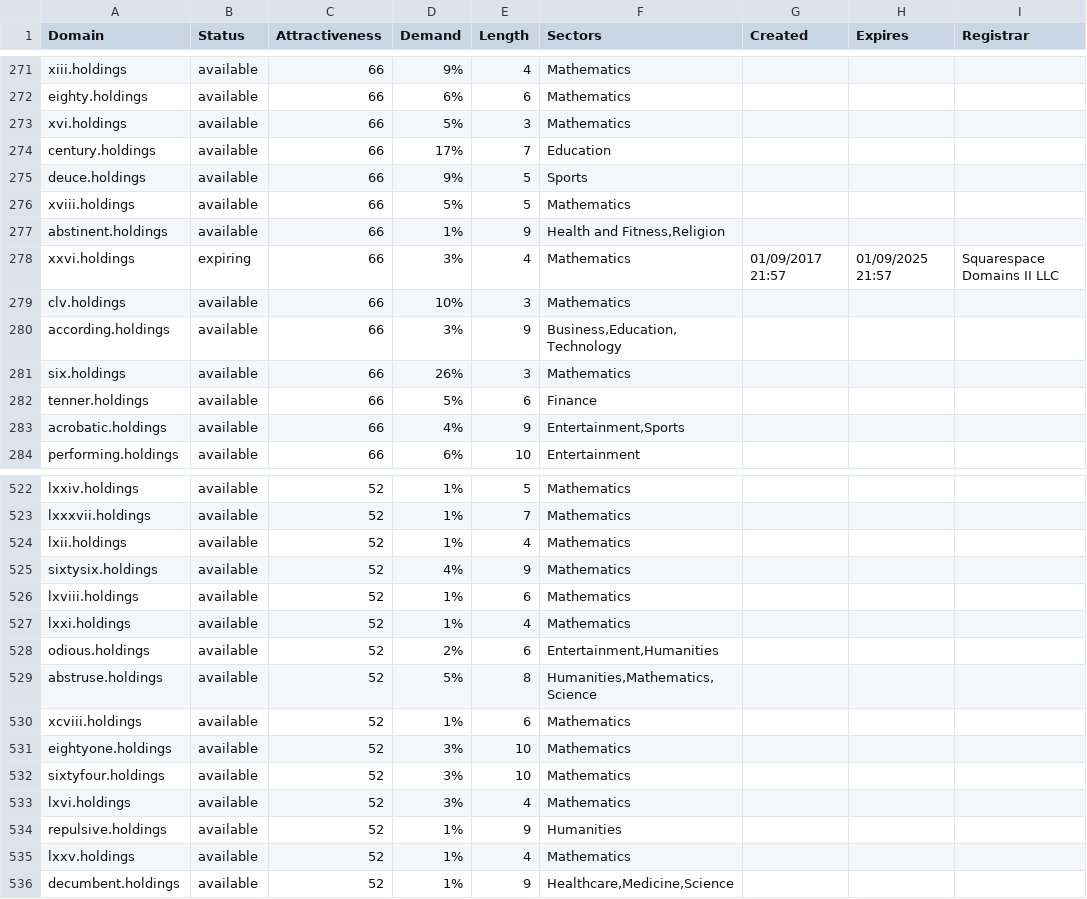
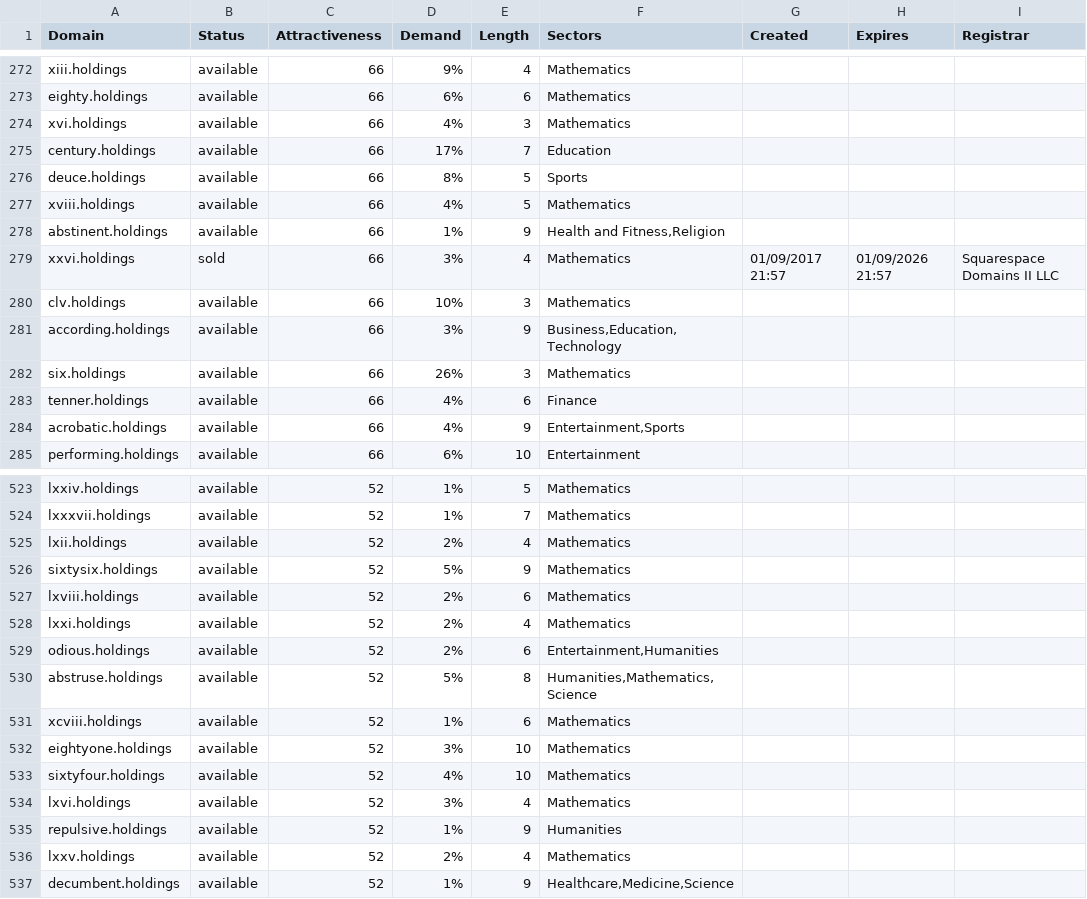
Before and after one commit to UniqueDomains/holdings-oneword-domains, a CSV file: holdings.csv, drawn as a sheet; only a part is shown, gaps mark what is left out; the diff covers the shown part only.

```diff
--- a/holdings.csv
+++ b/holdings.csv
@@ -272,8 +273,8 @@ xiii.holdings,available,66,9%,4,Mathematics,,,
 eighty.holdings,available,66,6%,6,Mathematics,,,
-xvi.holdings,available,66,5%,3,Mathematics,,,
+xvi.holdings,available,66,4%,3,Mathematics,,,
 century.holdings,available,66,17%,7,Education,,,
-deuce.holdings,available,66,9%,5,Sports,,,
-xviii.holdings,available,66,5%,5,Mathematics,,,
+deuce.holdings,available,66,8%,5,Sports,,,
+xviii.holdings,available,66,4%,5,Mathematics,,,
 abstinent.holdings,available,66,1%,9,"Health and Fitness,Religion",,,
-xxvi.holdings,expiring,66,3%,4,Mathematics,01/09/2017 21:57,01/09/2025 21:57,Squarespace Domains II LLC
+xxvi.holdings,sold,66,3%,4,Mathematics,01/09/2017 21:57,01/09/2026 21:57,Squarespace Domains II LLC
 clv.holdings,available,66,10%,3,Mathematics,,,
@@ -281,3 +282,3 @@ according.holdings,available,66,3%,9,"Business,Education,Technology",,,
 six.holdings,available,66,26%,3,Mathematics,,,
-tenner.holdings,available,66,5%,6,Finance,,,
+tenner.holdings,available,66,4%,6,Finance,,,
 acrobatic.holdings,available,66,4%,9,"Entertainment,Sports",,,
@@ -523,6 +524,6 @@ lxxiv.holdings,available,52,1%,5,Mathematics,,,
 lxxxvii.holdings,available,52,1%,7,Mathematics,,,
-lxii.holdings,available,52,1%,4,Mathematics,,,
-sixtysix.holdings,available,52,4%,9,Mathematics,,,
-lxviii.holdings,available,52,1%,6,Mathematics,,,
-lxxi.holdings,available,52,1%,4,Mathematics,,,
+lxii.holdings,available,52,2%,4,Mathematics,,,
+sixtysix.holdings,available,52,5%,9,Mathematics,,,
+lxviii.holdings,available,52,2%,6,Mathematics,,,
+lxxi.holdings,available,52,2%,4,Mathematics,,,
 odious.holdings,available,52,2%,6,"Entertainment,Humanities",,,
@@ -531,6 +532,6 @@ xcviii.holdings,available,52,1%,6,Mathematics,,,
 eightyone.holdings,available,52,3%,10,Mathematics,,,
-sixtyfour.holdings,available,52,3%,10,Mathematics,,,
+sixtyfour.holdings,available,52,4%,10,Mathematics,,,
 lxvi.holdings,available,52,3%,4,Mathematics,,,
 repulsive.holdings,available,52,1%,9,Humanities,,,
-lxxv.holdings,available,52,1%,4,Mathematics,,,
+lxxv.holdings,available,52,2%,4,Mathematics,,,
 decumbent.holdings,available,52,1%,9,"Healthcare,Medicine,Science",,,
```
Also changed, not shown: 1 added row and 49 edited cells elsewhere in this file, 2 other files.
